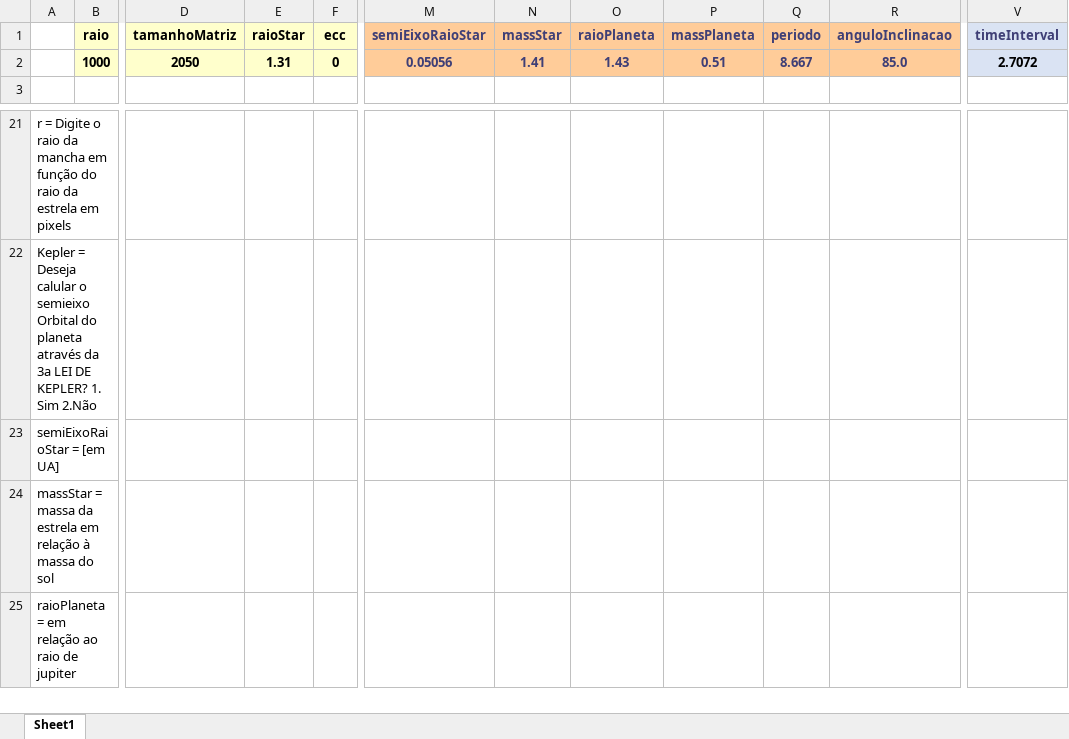
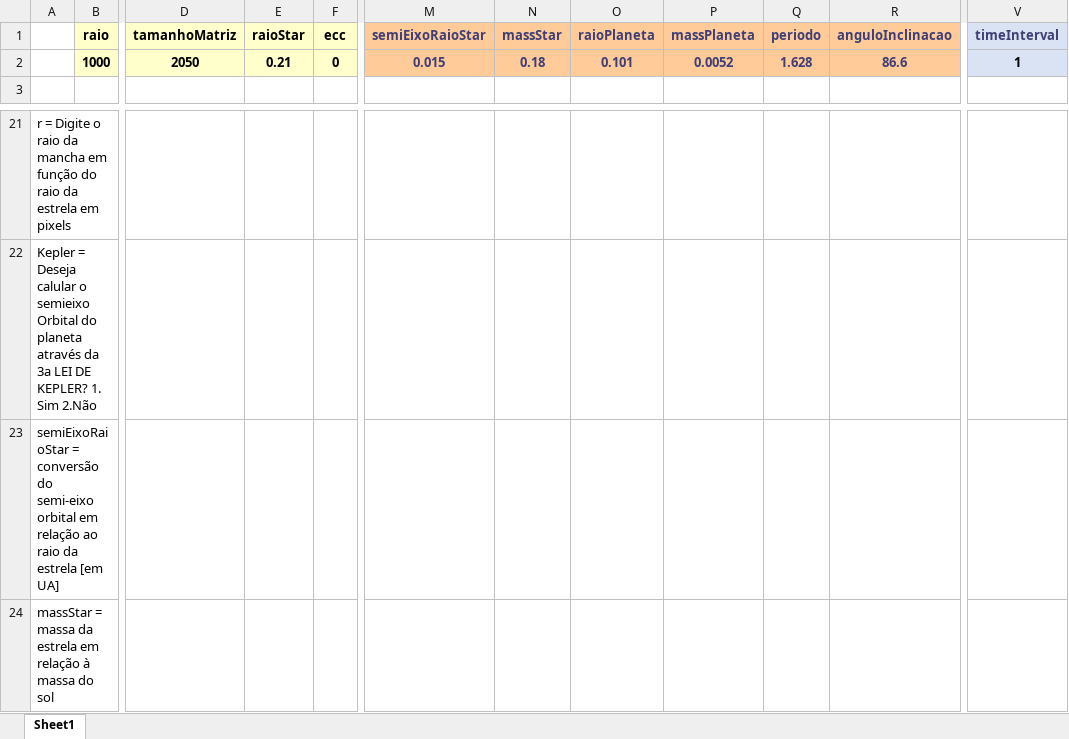
Before and after one commit to ViktorSumida/ECLIPSE-X-lambda, an Excel workbook: Parâmetros.xlsx, sheet Sheet1, drawn as a sheet; only a part is shown, gaps mark what is left out; the shorter side is filled out with more unchanged rows; values as stored, in another font and other column widths than the file's, no borders; the diff names each change by its address in the sheet, - before the commit and + after, or states it on an @@ line.

```diff
--- a/Parâmetros.xlsx (sheet Sheet1)
+++ b/Parâmetros.xlsx (sheet Sheet1)
-E2 (raioStar): 1.31
+E2 (raioStar): 0.21
-M2 (semiEixoRaioStar): 0.05056
+M2 (semiEixoRaioStar): 0.015
-N2 (massStar): 1.41
+N2 (massStar): 0.18
-O2 (raioPlaneta): 1.43
+O2 (raioPlaneta): 0.101
-P2 (massPlaneta): 0.51
+P2 (massPlaneta): 0.0052
-Q2 (periodo): 8.667
+Q2 (periodo): 1.628
-R2 (anguloInclinacao): 85.0
+R2 (anguloInclinacao): 86.6
-V2 (timeInterval): 2.7072
+V2 (timeInterval): 1
-A23: semiEixoRaioStar = [em UA]
+A23: semiEixoRaioStar = conversão do semi-eixo orbital em relação ao raio da estrela [em UA]
```
Also changed, not shown: ExoCTK_results.xlsx, output.xlsx, 1 other file.
